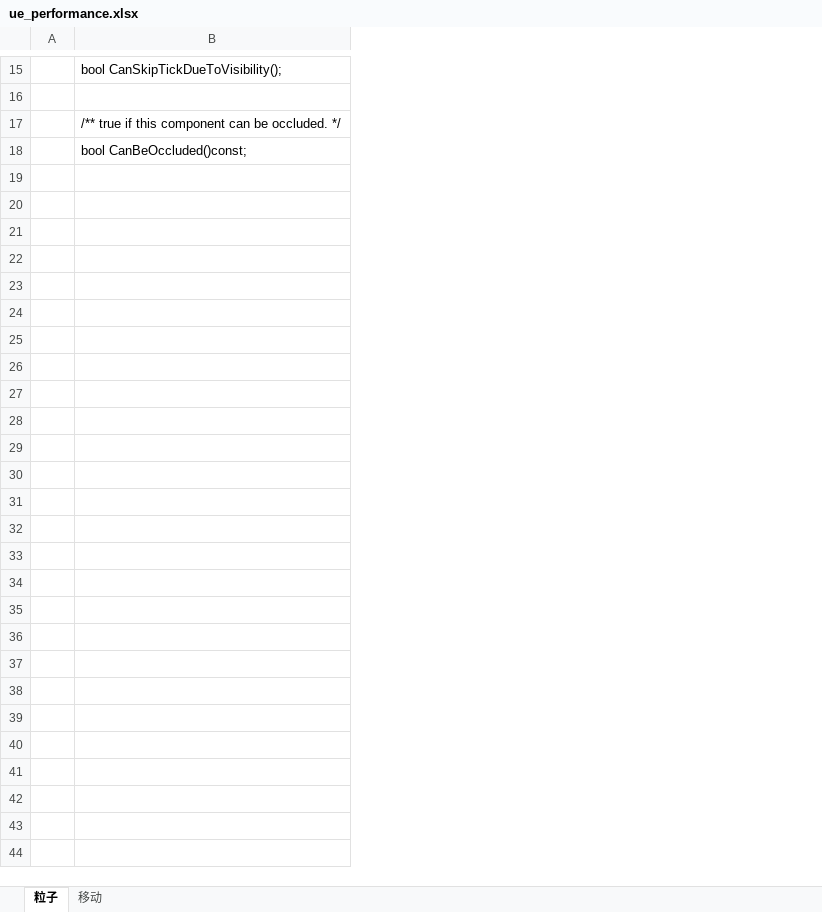
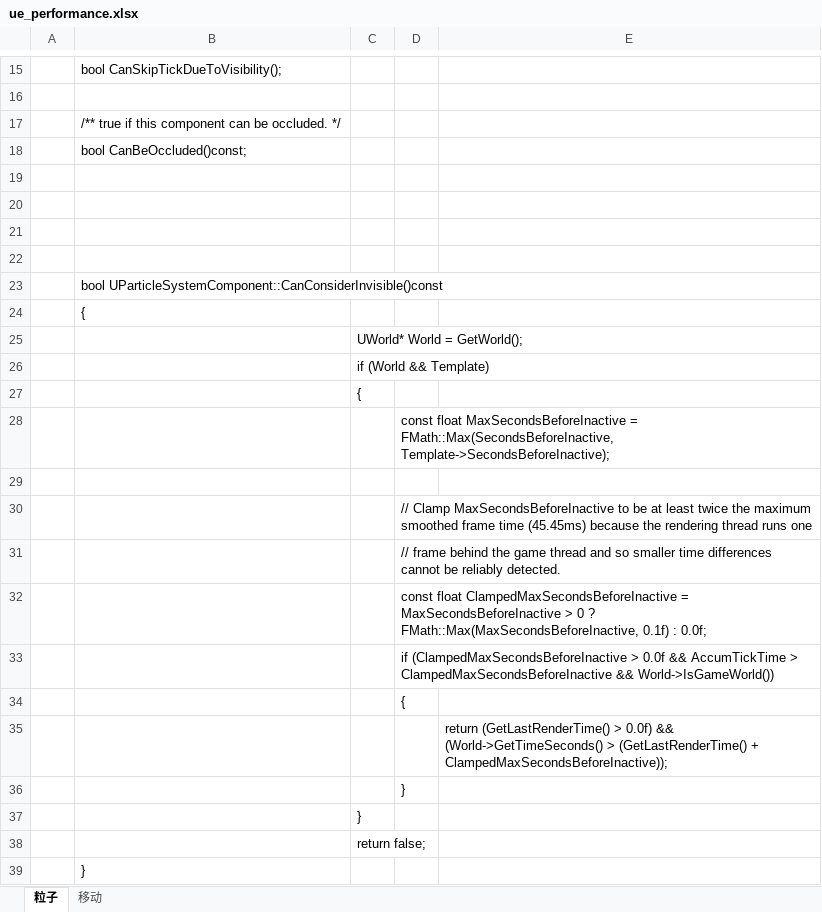
Before and after one commit to guanzhongdaoke/ue, an Excel workbook: doc/ue_performance.xlsx, sheet 粒子, drawn as a sheet; only a part is shown, gaps mark what is left out; values as stored, in another font and other column widths than the file's, no borders; the diff names each change by its address in the sheet, - before the commit and + after, or states it on an @@ line.

```diff
--- a/doc/ue_performance.xlsx (sheet 粒子)
+++ b/doc/ue_performance.xlsx (sheet 粒子)
+column C, empty
+column D, empty
+column E, empty
+row 19: (empty)
+row 20: (empty)
+row 21: (empty)
+row 22: (empty)
+row 23:  | bool UParticleSystemComponent::CanConsiderInvisible()const
+row 24:  | {
+row 25:  |  | UWorld* World = GetWorld();
+row 26:  |  | if (World && Template)
+row 27:  |  | {
+row 28:  |  |  | const float MaxSecondsBeforeInactive = FMath::Max(SecondsBeforeInactive, Template->SecondsBeforeInactive);
+row 29: (empty)
+row 30:  |  |  | // Clamp MaxSecondsBeforeInactive to be at least twice the maximum smoothed frame time (45.45ms) because the rendering thread runs one
+row 31:  |  |  | // frame behind the game thread and so smaller time differences cannot be reliably detected.
+row 32:  |  |  | const float ClampedMaxSecondsBeforeInactive = MaxSecondsBeforeInactive > 0 ? FMath::Max(MaxSecondsBeforeInactive, 0.1f) : 0.0f;
+row 33:  |  |  | if (ClampedMaxSecondsBeforeInactive > 0.0f && AccumTickTime > ClampedMaxSecondsBeforeInactive && World->IsGameWorld())
+row 34:  |  |  | {
+row 35:  |  |  |  | return (GetLastRenderTime() > 0.0f) && (World->GetTimeSeconds() > (GetLastRenderTime() + ClampedMaxSecondsBeforeInactive));
+row 36:  |  |  | }
+row 37:  |  | }
+row 38:  |  | return false;
+row 39:  | }
```
Also changed, not shown: 1 other file.
